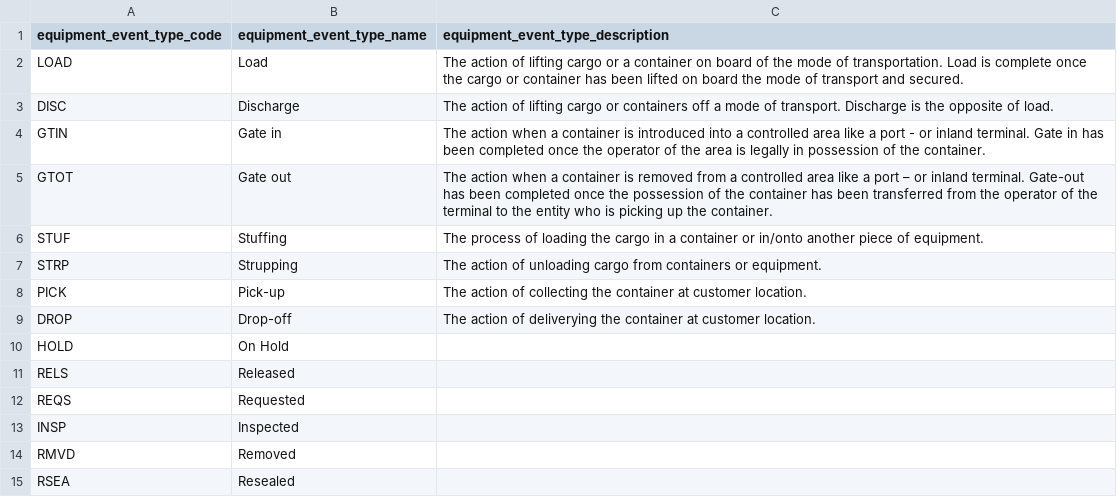
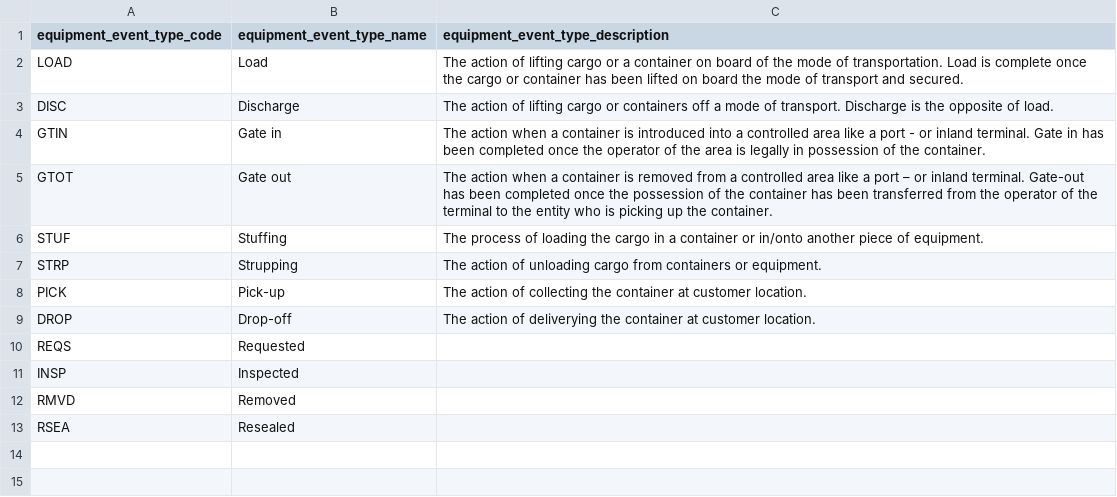
Before and after one commit to dcsaorg/DCSA-Information-Model, a CSV file: datamodel/referencedata.d/equipmenteventtypecodes.csv, drawn as a sheet; the diff names each change by its address in the sheet, - before the commit and + after, or states it on an @@ line.

Commit message:
Update equipmenteventtypecodes.csv

```diff
--- a/datamodel/referencedata.d/equipmenteventtypecodes.csv
+++ b/datamodel/referencedata.d/equipmenteventtypecodes.csv
-row 10: HOLD | On Hold
-row 11: RELS | Released
```
